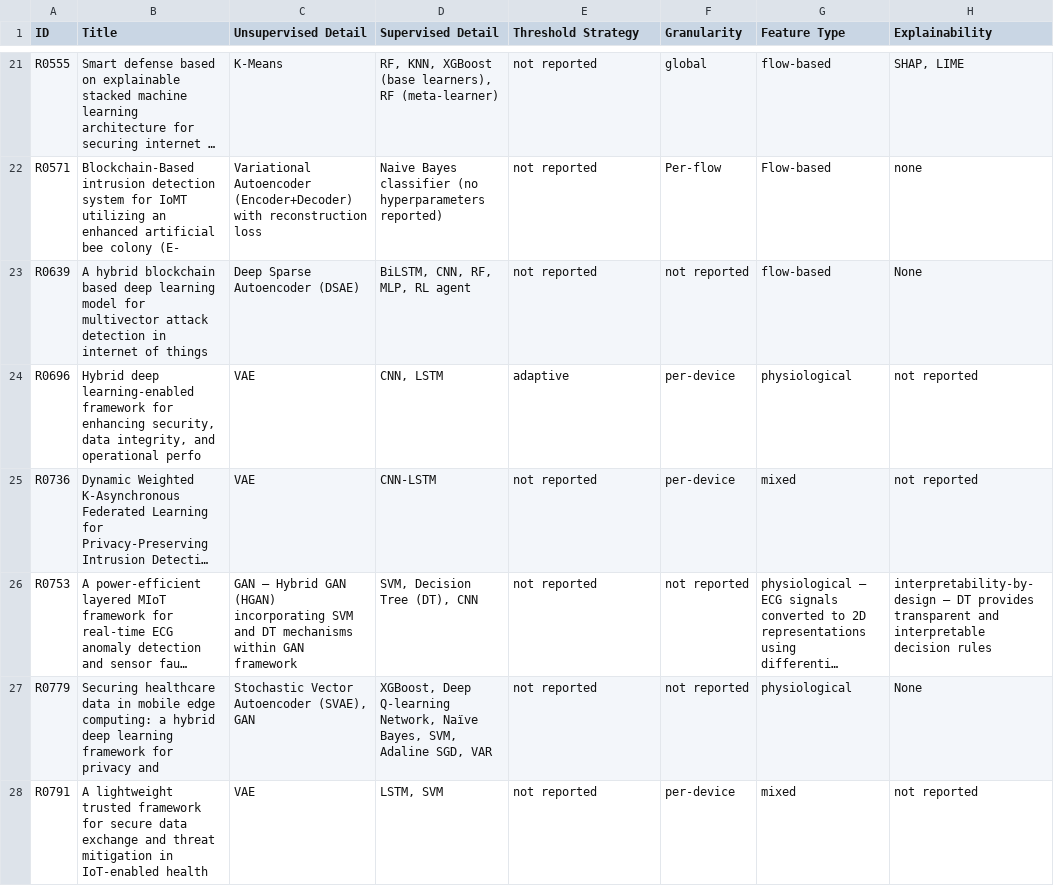
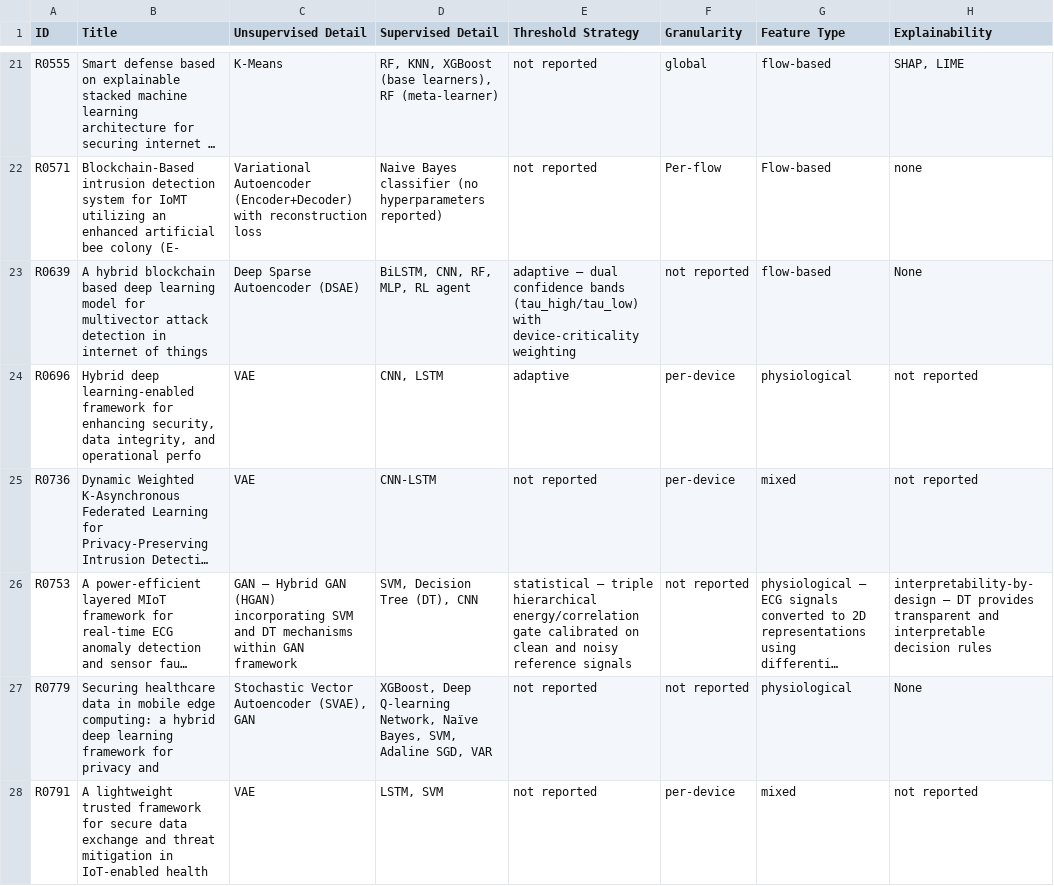
Before and after one commit to EvelinLimeira/hybrid-iomt-ids-review-artifact, a CSV file: data/07_rq2_design.csv, drawn as a sheet; only a part is shown, gaps mark what is left out; long unchanged cells end in …; the diff names each change by its address in the sheet, - before the commit and + after, or states it on an @@ line.

```diff
--- a/data/07_rq2_design.csv
+++ b/data/07_rq2_design.csv
-E23 (Threshold Strategy): not reported
+E23 (Threshold Strategy): adaptive — dual confidence bands (tau_high/tau_low) with device-criticality weighting
-E26 (Threshold Strategy): not reported
+E26 (Threshold Strategy): statistical — triple hierarchical energy/correlation gate calibrated on clean and noisy reference signals
```
Also changed, not shown: data/02_accepted_studies.csv, data/08_rq3_gaps.csv, 2 other files.
